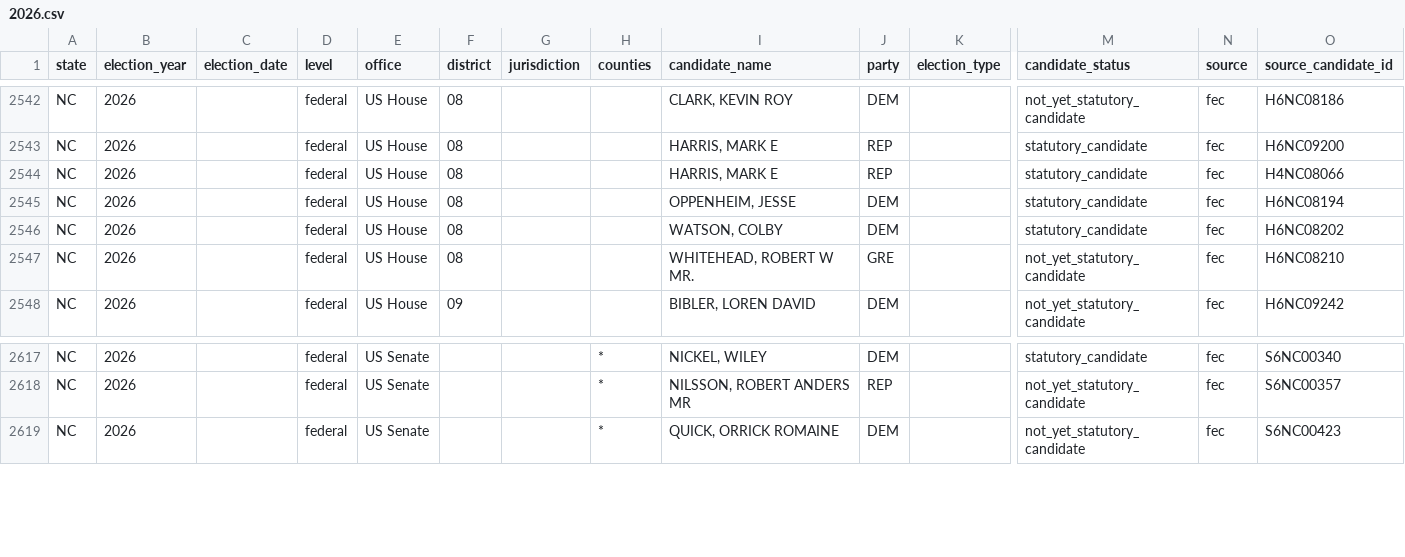
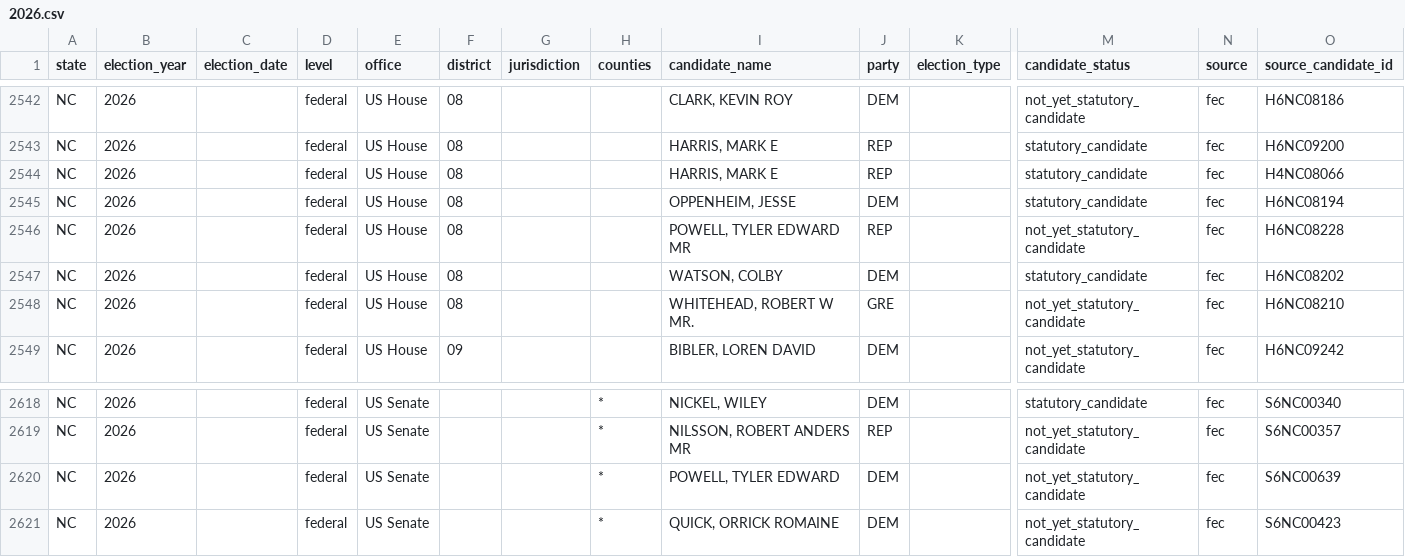
Before and after one commit to AlexanderNicholasIvanov/who-is-running, a CSV file: data/fec/2026.csv, drawn as a sheet; only a part is shown, gaps mark what is left out; rows hold the shown columns only; the diff names each change by its address in the sheet, - before the commit and + after, or states it on an @@ line.

```diff
--- a/data/fec/2026.csv
+++ b/data/fec/2026.csv
+row 2546: NC | 2026 |  | federal | US House | 08 |  |  | POWELL, TYLER EDWARD MR | REP |  | not_yet_statutory_candidate | fec | H6NC08228
+row 2620: NC | 2026 |  | federal | US Senate |  |  | * | POWELL, TYLER EDWARD | DEM |  | not_yet_statutory_candidate | fec | S6NC00639
```
Also changed, not shown: data/results/enr/2026.csv, 1 other file.
